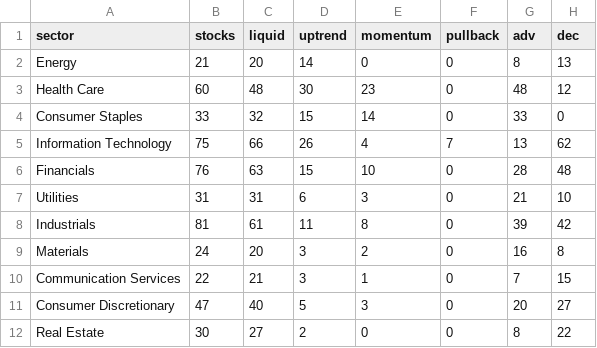
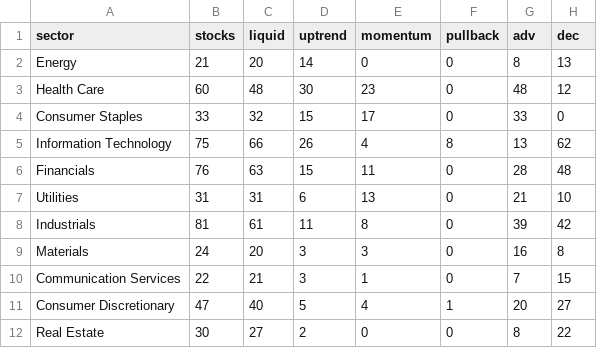
Before and after one commit to txcoproducts-lang/Swing-Screener-, a CSV file: history/sectors_2026-10-14.csv, drawn as a sheet; only a part is shown; the diff names each change by its address in the sheet, - before the commit and + after, or states it on an @@ line.

```diff
--- a/history/sectors_2026-10-14.csv
+++ b/history/sectors_2026-10-14.csv
-E4 (momentum): 14
+E4 (momentum): 17
-F5 (pullback): 7
+F5 (pullback): 8
-E6 (momentum): 10
+E6 (momentum): 11
-E7 (momentum): 3
+E7 (momentum): 13
-E9 (momentum): 2
+E9 (momentum): 3
-E11 (momentum): 3
+E11 (momentum): 4
-F11 (pullback): 0
+F11 (pullback): 1
```
Also changed, not shown: 1 other file.
